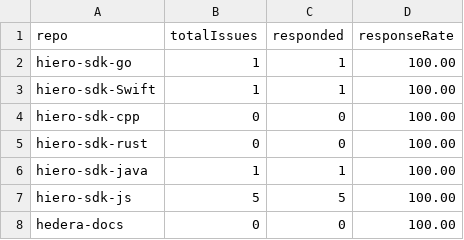
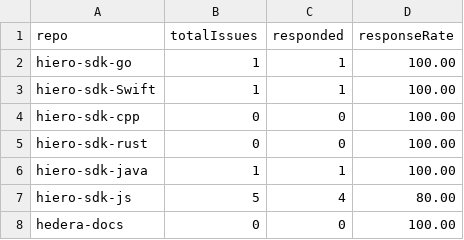
Before and after one commit to SimiHunjan/issue-response-time, a CSV file: repo-summary.csv, drawn as a sheet.

Commit message:
Fix response rate calculation and reporting

```diff
--- a/repo-summary.csv
+++ b/repo-summary.csv
@@ -6,3 +6,3 @@
 "hiero-sdk-java",1,1,"100.00"
-"hiero-sdk-js",5,5,"100.00"
+"hiero-sdk-js",5,4,"80.00"
 "hedera-docs",0,0,"100.00"
```
Also changed, not shown: 1 other file.
